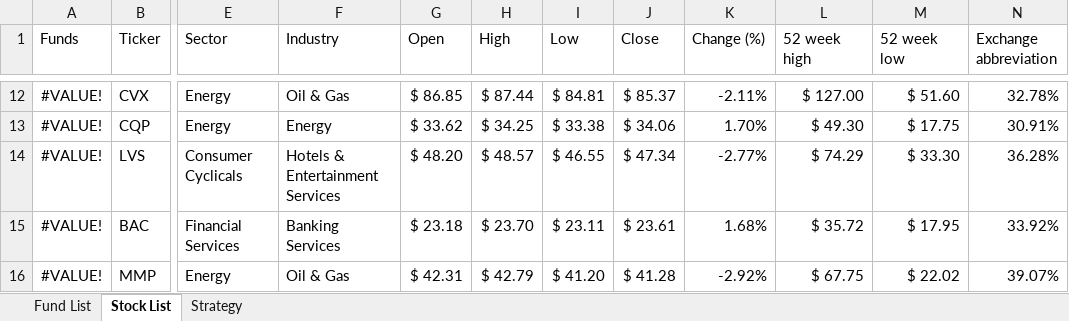
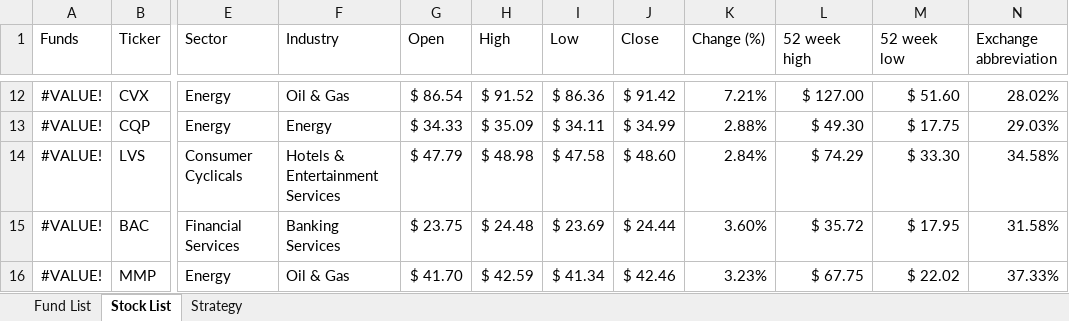
Before and after one commit to sivacharansrc/us-stocks-analysis, an Excel workbook: input/Watchlist.xlsx, sheet Stock List, drawn as a sheet; only a part is shown, gaps mark what is left out; values as stored, in another font and other column widths than the file's, no borders; conditional formats and table styles not drawn; the diff covers the shown part only; the diff names each change by its address in the sheet, - before the commit and + after, or states it on an @@ line.

Commit message:
updated watch list

```diff
--- a/input/Watchlist.xlsx (sheet Stock List)
+++ b/input/Watchlist.xlsx (sheet Stock List)
-G12 (Open): $ 86.85
+G12 (Open): $ 86.54
-H12 (High): $ 87.44
+H12 (High): $ 91.52
-I12 (Low): $ 84.81
+I12 (Low): $ 86.36
-J12 (Close): $ 85.37
+J12 (Close): $ 91.42
-K12 (Change (%)): -2.11%
+K12 (Change (%)): 7.21%
-N12 (Exchange abbreviation): 32.78%
+N12 (Exchange abbreviation): 28.02%
-G13 (Open): $ 33.62
+G13 (Open): $ 34.33
-H13 (High): $ 34.25
+H13 (High): $ 35.09
-I13 (Low): $ 33.38
+I13 (Low): $ 34.11
-J13 (Close): $ 34.06
+J13 (Close): $ 34.99
-K13 (Change (%)): 1.70%
+K13 (Change (%)): 2.88%
-N13 (Exchange abbreviation): 30.91%
+N13 (Exchange abbreviation): 29.03%
-G14 (Open): $ 48.20
+G14 (Open): $ 47.79
-H14 (High): $ 48.57
+H14 (High): $ 48.98
-I14 (Low): $ 46.55
+I14 (Low): $ 47.58
-J14 (Close): $ 47.34
+J14 (Close): $ 48.60
-K14 (Change (%)): -2.77%
+K14 (Change (%)): 2.84%
-N14 (Exchange abbreviation): 36.28%
+N14 (Exchange abbreviation): 34.58%
-G15 (Open): $ 23.18
+G15 (Open): $ 23.75
-H15 (High): $ 23.70
+H15 (High): $ 24.48
-I15 (Low): $ 23.11
+I15 (Low): $ 23.69
-J15 (Close): $ 23.61
+J15 (Close): $ 24.44
-K15 (Change (%)): 1.68%
+K15 (Change (%)): 3.60%
-N15 (Exchange abbreviation): 33.92%
+N15 (Exchange abbreviation): 31.58%
-G16 (Open): $ 42.31
+G16 (Open): $ 41.70
-H16 (High): $ 42.79
+H16 (High): $ 42.59
-I16 (Low): $ 41.20
+I16 (Low): $ 41.34
-J16 (Close): $ 41.28
+J16 (Close): $ 42.46
-K16 (Change (%)): -2.92%
+K16 (Change (%)): 3.23%
-N16 (Exchange abbreviation): 39.07%
+N16 (Exchange abbreviation): 37.33%
```
Also changed, not shown: 122 edited cells elsewhere in this sheet, sheet Fund List, formulas that keep their value.
